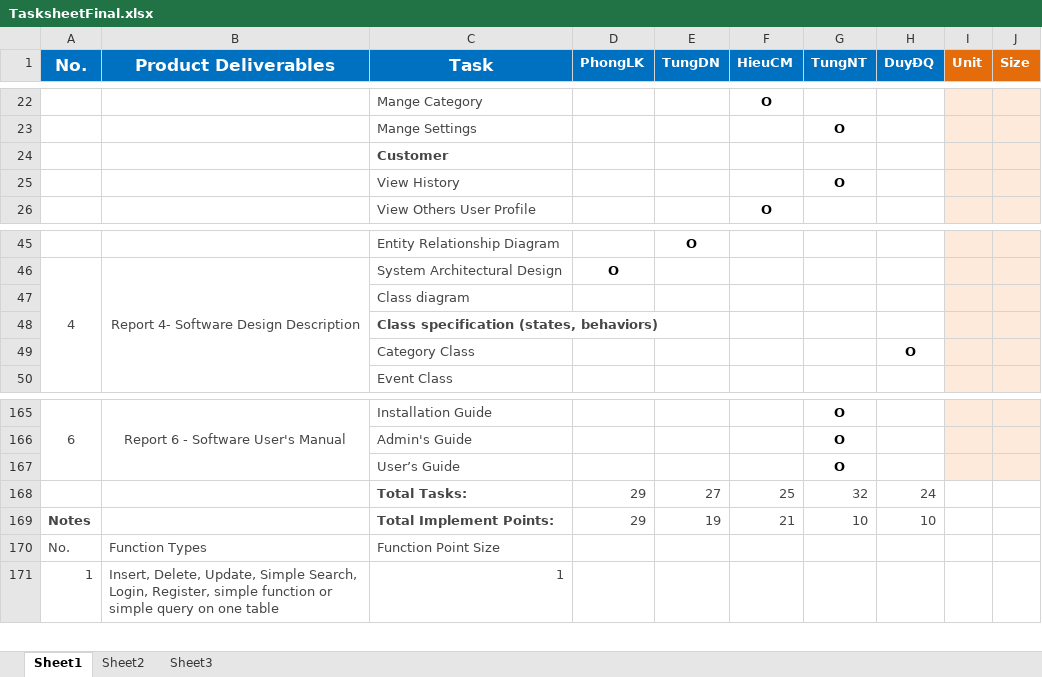
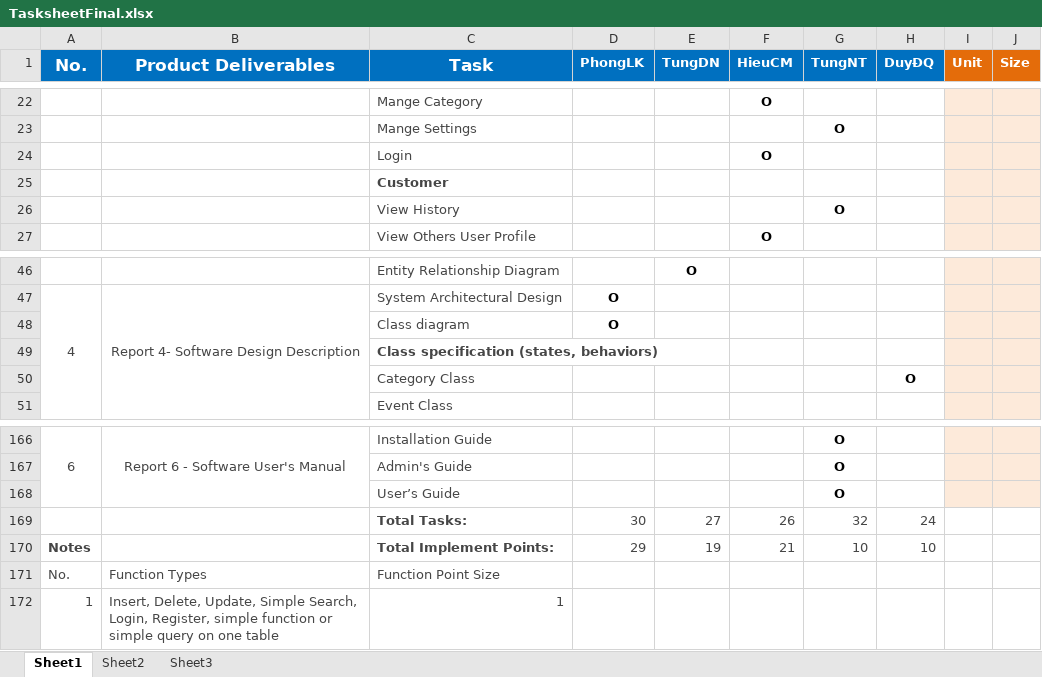
Before and after one commit to phonglk/fptu_capstone, an Excel workbook: Document/Reports/TasksheetFinal.xlsx, sheet Sheet1, drawn as a sheet; only a part is shown, gaps mark what is left out; values as stored, in another font and other column widths than the file's, no borders; addresses are those after the commit; the diff names each change by its address in the sheet, - before the commit and + after, or states it on an @@ line.

```diff
--- a/Document/Reports/TasksheetFinal.xlsx (sheet Sheet1)
+++ b/Document/Reports/TasksheetFinal.xlsx (sheet Sheet1)
+row 24:  |  | Login |  |  | O
-D48 (PhongLK): (empty)
+D48 (PhongLK): O
-D169 (PhongLK): 29
+D169 (PhongLK): 30
-F169 (HieuCM): 25
+F169 (HieuCM): 26
```
Also changed, not shown: formulas that keep their value.
